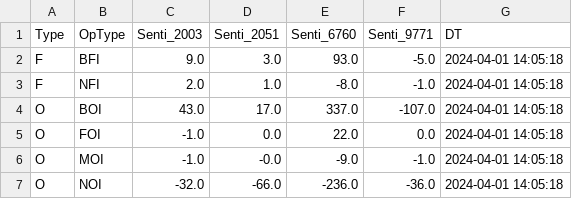
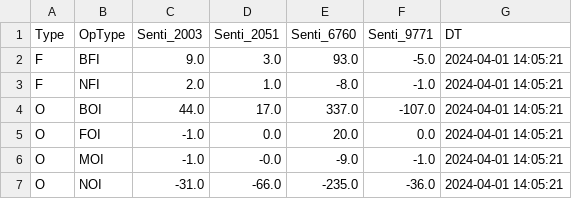
Before and after one commit to MuvvaSaiKarthik/ALL_PNL_DC_PS_SENTI_SCENARIO, a CSV file: senti_ps.csv, drawn as a sheet.

Commit message:
Update CSV files

```diff
--- a/senti_ps.csv
+++ b/senti_ps.csv
@@ -1,7 +1,7 @@
 Type,OpType,Senti_2003,Senti_2051,Senti_6760,Senti_9771,DT
-F,BFI,9.0,3.0,93.0,-5.0,2024-04-01 14:05:18
-F,NFI,2.0,1.0,-8.0,-1.0,2024-04-01 14:05:18
-O,BOI,43.0,17.0,337.0,-107.0,2024-04-01 14:05:18
-O,FOI,-1.0,0.0,22.0,0.0,2024-04-01 14:05:18
-O,MOI,-1.0,-0.0,-9.0,-1.0,2024-04-01 14:05:18
-O,NOI,-32.0,-66.0,-236.0,-36.0,2024-04-01 14:05:18
+F,BFI,9.0,3.0,93.0,-5.0,2024-04-01 14:05:21
+F,NFI,2.0,1.0,-8.0,-1.0,2024-04-01 14:05:21
+O,BOI,44.0,17.0,337.0,-107.0,2024-04-01 14:05:21
+O,FOI,-1.0,0.0,20.0,0.0,2024-04-01 14:05:21
+O,MOI,-1.0,-0.0,-9.0,-1.0,2024-04-01 14:05:21
+O,NOI,-31.0,-66.0,-235.0,-36.0,2024-04-01 14:05:21
```
